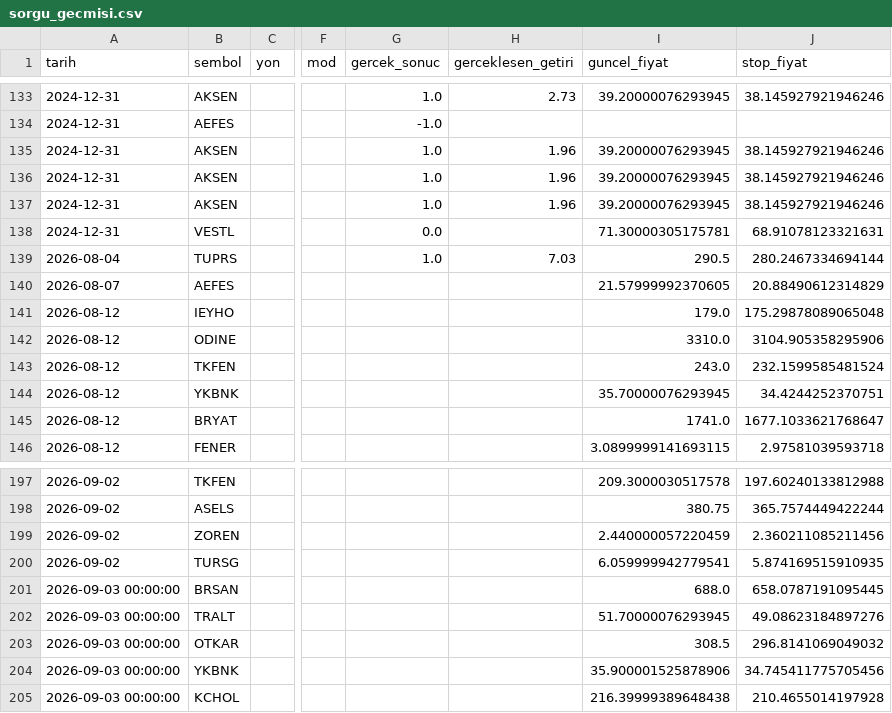
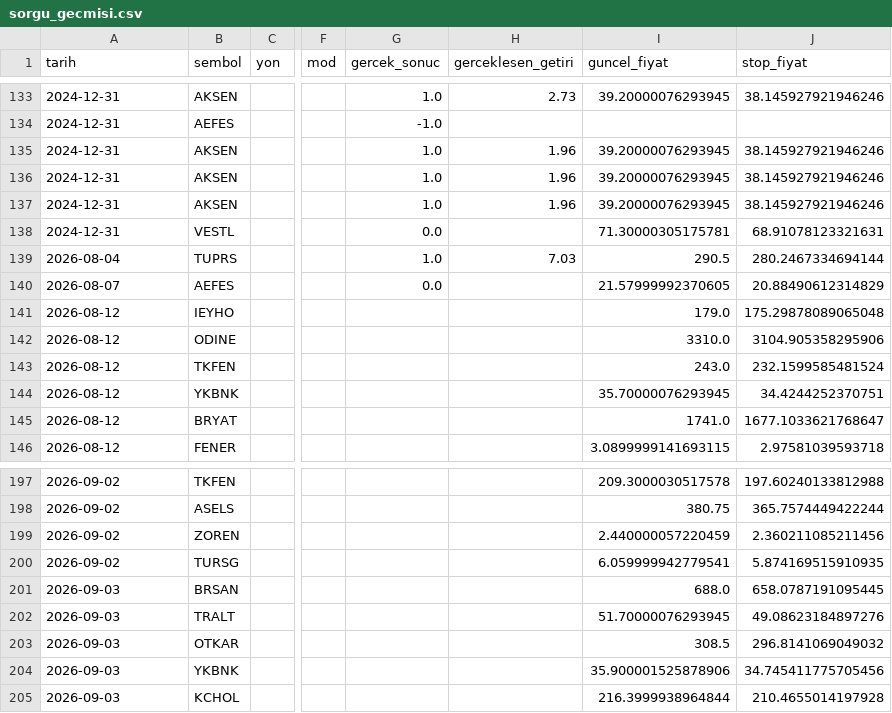
Before and after one commit to sifirdanbine01-commits/bist100-ai-tahmin, a CSV file: sorgu_gecmisi.csv, drawn as a sheet; only a part is shown, gaps mark what is left out; the diff names each change by its address in the sheet, - before the commit and + after, or states it on an @@ line.

```diff
--- a/sorgu_gecmisi.csv
+++ b/sorgu_gecmisi.csv
-G140 (gercek_sonuc): (empty)
+G140 (gercek_sonuc): 0.0
-A201:A205 (tarih): 2026-09-03 00:00:00
+A201:A205 (tarih): 2026-09-03
-I205 (guncel_fiyat): 216.39999389648438
+I205 (guncel_fiyat): 216.3999938964844
```
Also changed, not shown: 7 other files.
